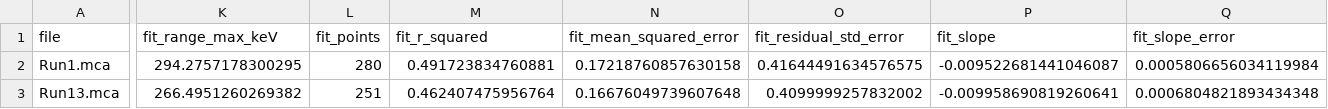
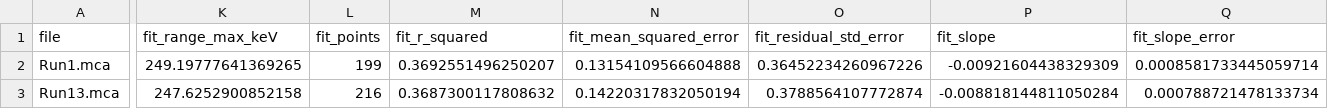
Before and after one commit to thebeesneesh/VENUS_X-Ray_BS, a CSV file: mca_analysis_results.csv, drawn as a sheet; only a part is shown, gaps mark what is left out; the diff covers the shown part only; the diff names each change by its address in the sheet, - before the commit and + after, or states it on an @@ line.

Commit message:
fixed a couple minor errors. still runs fine for gain = 10 only

```diff
--- a/mca_analysis_results.csv
+++ b/mca_analysis_results.csv
-K2 (fit_range_max_keV): 294.2757178300295
+K2 (fit_range_max_keV): 249.19777641369265
-L2 (fit_points): 280
+L2 (fit_points): 199
-M2 (fit_r_squared): 0.491723834760881
+M2 (fit_r_squared): 0.3692551496250207
-N2 (fit_mean_squared_error): 0.17218760857630158
+N2 (fit_mean_squared_error): 0.13154109566604888
-O2 (fit_residual_std_error): 0.41644491634576575
+O2 (fit_residual_std_error): 0.36452234260967226
-P2 (fit_slope): -0.009522681441046087
+P2 (fit_slope): -0.00921604438329309
-Q2 (fit_slope_error): 0.0005806656034119984
+Q2 (fit_slope_error): 0.0008581733445059714
-K3 (fit_range_max_keV): 266.4951260269382
+K3 (fit_range_max_keV): 247.6252900852158
-L3 (fit_points): 251
+L3 (fit_points): 216
-M3 (fit_r_squared): 0.462407475956764
+M3 (fit_r_squared): 0.3687300117808632
-N3 (fit_mean_squared_error): 0.16676049739607648
+N3 (fit_mean_squared_error): 0.14220317832050194
-O3 (fit_residual_std_error): 0.4099999257832002
+O3 (fit_residual_std_error): 0.3788564107772874
-P3 (fit_slope): -0.009958690819260641
+P3 (fit_slope): -0.008818144811050284
-Q3 (fit_slope_error): 0.0006804821893434348
+Q3 (fit_slope_error): 0.000788721478133734
```
Also changed, not shown: 145 edited cells elsewhere in this file, 33 other files.
